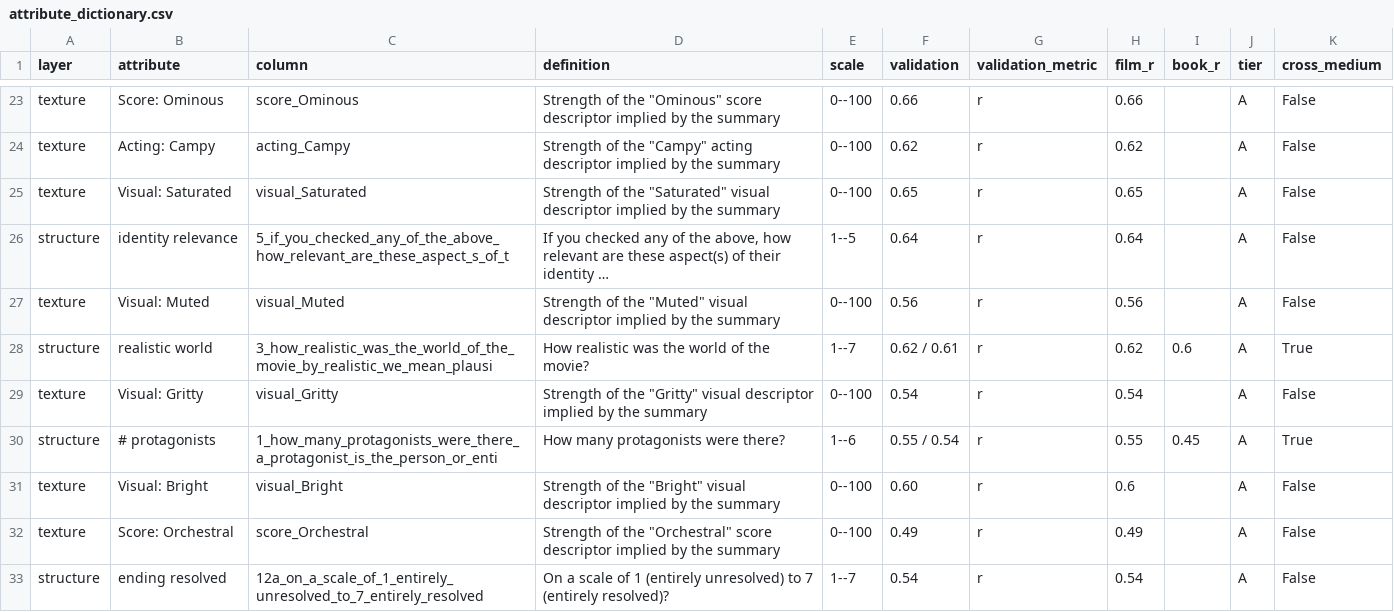
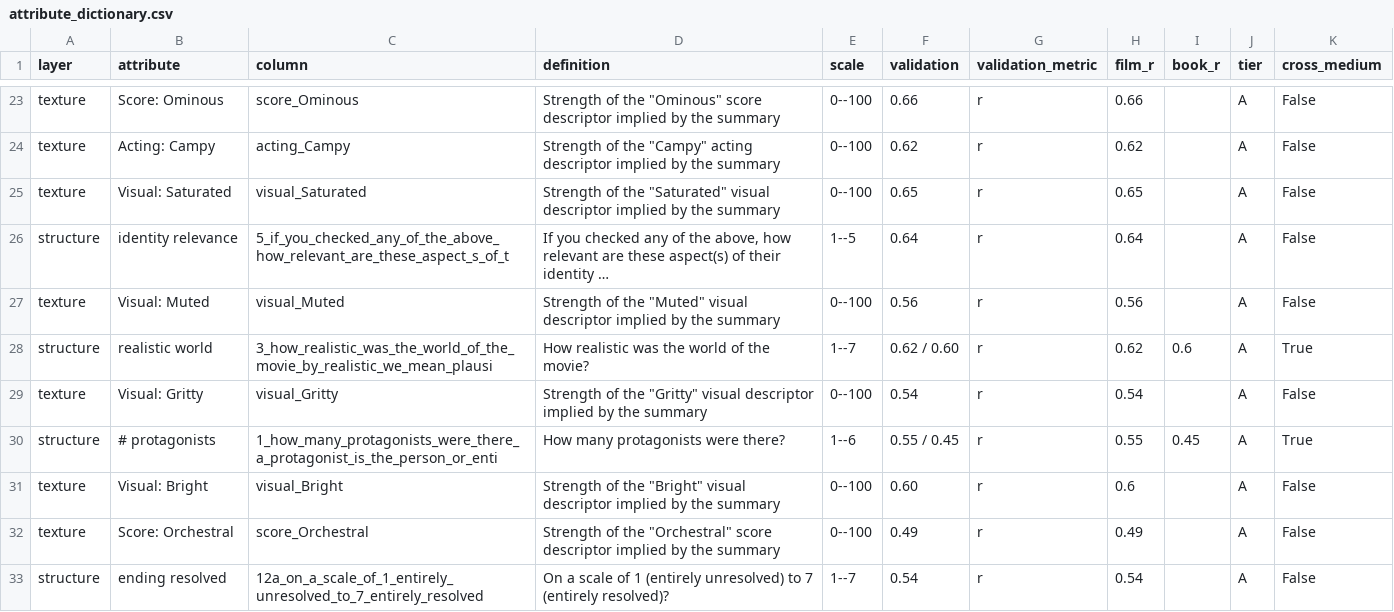
Before and after one commit to samsunknight/narrative_atlas, a CSV file: data/validation/attribute_dictionary.csv, drawn as a sheet; only a part is shown, gaps mark what is left out; the diff covers the shown part only.

```diff
--- a/data/validation/attribute_dictionary.csv
+++ b/data/validation/attribute_dictionary.csv
@@ -27,5 +27,5 @@ structure,identity relevance,5_if_you_checked_any_of_the_above_how_relevant_are_
 texture,Visual: Muted,visual_Muted,"Strength of the ""Muted"" visual descriptor implied by the summary",0--100,0.56,r,0.56,,A,False
-structure,realistic world,3_how_realistic_was_the_world_of_the_movie_by_realistic_we_mean_plausi,How realistic was the world of the movie?,1--7,0.62 / 0.61,r,0.62,0.6,A,True
+structure,realistic world,3_how_realistic_was_the_world_of_the_movie_by_realistic_we_mean_plausi,How realistic was the world of the movie?,1--7,0.62 / 0.60,r,0.62,0.6,A,True
 texture,Visual: Gritty,visual_Gritty,"Strength of the ""Gritty"" visual descriptor implied by the summary",0--100,0.54,r,0.54,,A,False
-structure,# protagonists,1_how_many_protagonists_were_there_a_protagonist_is_the_person_or_enti,How many protagonists were there?,1--6,0.55 / 0.54,r,0.55,0.45,A,True
+structure,# protagonists,1_how_many_protagonists_were_there_a_protagonist_is_the_person_or_enti,How many protagonists were there?,1--6,0.55 / 0.45,r,0.55,0.45,A,True
 texture,Visual: Bright,visual_Bright,"Strength of the ""Bright"" visual descriptor implied by the summary",0--100,0.60,r,0.6,,A,False
```
Also changed, not shown: 30 edited cells elsewhere in this file, data/derived/adaptation_deltas.csv, 20 other files.
